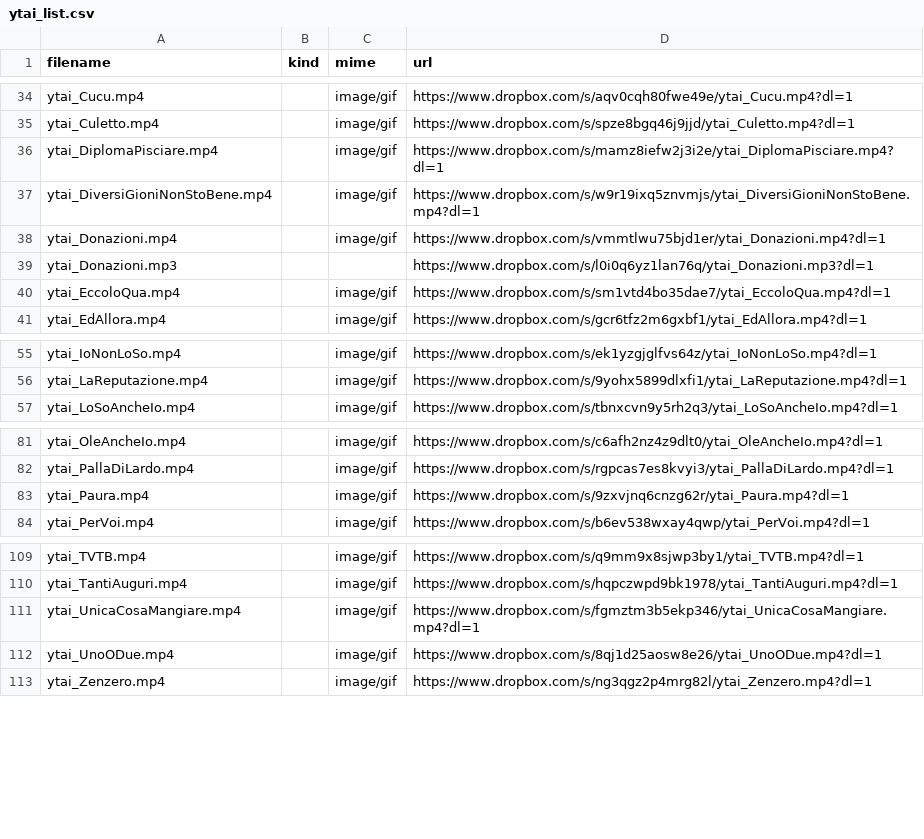
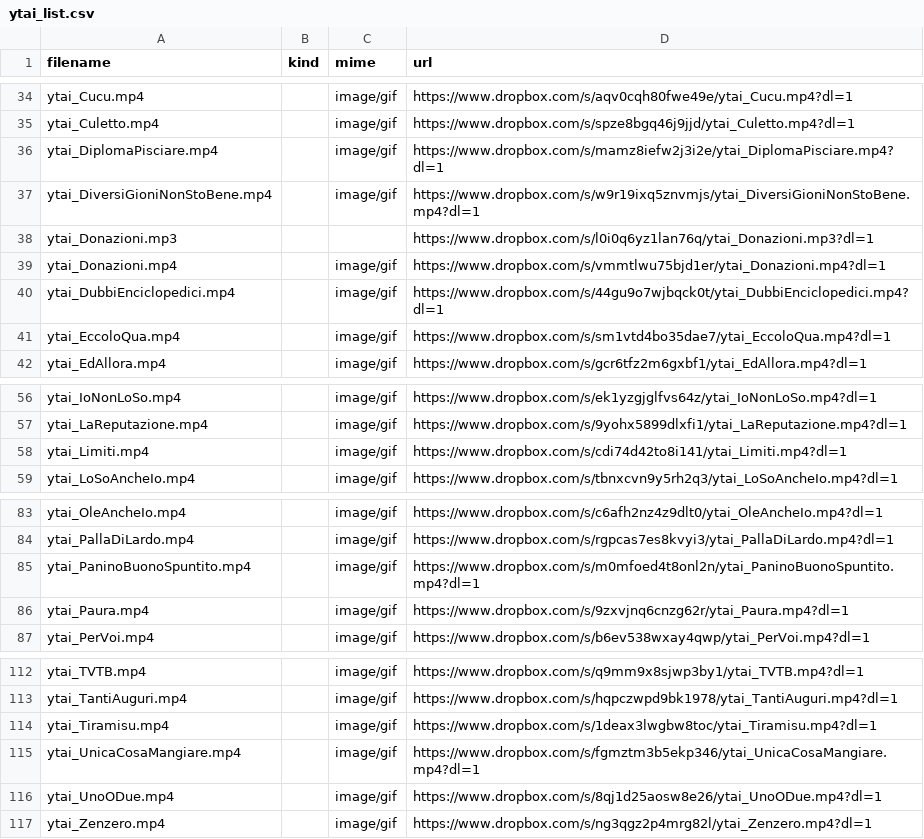
Before and after one commit to benkio/sBots, a CSV file: youtuboAncheIoBot/ytai_list.csv, drawn as a sheet; only a part is shown, gaps mark what is left out.

```diff
--- a/youtuboAncheIoBot/ytai_list.csv
+++ b/youtuboAncheIoBot/ytai_list.csv
@@ -37,4 +37,5 @@ ytai_DiplomaPisciare.mp4,,image/gif,https://www.dropbox.com/s/mamz8iefw2j3i2e/yt
 ytai_DiversiGioniNonStoBene.mp4,,image/gif,https://www.dropbox.com/s/w9r19ixq5znvmjs/ytai_DiversiGioniNonStoBene.mp4?dl=1
+ytai_Donazioni.mp3,,,https://www.dropbox.com/s/l0i0q6yz1lan76q/ytai_Donazioni.mp3?dl=1
 ytai_Donazioni.mp4,,image/gif,https://www.dropbox.com/s/vmmtlwu75bjd1er/ytai_Donazioni.mp4?dl=1
-ytai_Donazioni.mp3,,,https://www.dropbox.com/s/l0i0q6yz1lan76q/ytai_Donazioni.mp3?dl=1
+ytai_DubbiEnciclopedici.mp4,,image/gif,https://www.dropbox.com/s/44gu9o7wjbqck0t/ytai_DubbiEnciclopedici.mp4?dl=1
 ytai_EccoloQua.mp4,,image/gif,https://www.dropbox.com/s/sm1vtd4bo35dae7/ytai_EccoloQua.mp4?dl=1
@@ -56,2 +57,3 @@ ytai_IoNonLoSo.mp4,,image/gif,https://www.dropbox.com/s/ek1yzgjglfvs64z/ytai_IoN
 ytai_LaReputazione.mp4,,image/gif,https://www.dropbox.com/s/9yohx5899dlxfi1/ytai_LaReputazione.mp4?dl=1
+ytai_Limiti.mp4,,image/gif,https://www.dropbox.com/s/cdi74d42to8i141/ytai_Limiti.mp4?dl=1
 ytai_LoSoAncheIo.mp4,,image/gif,https://www.dropbox.com/s/tbnxcvn9y5rh2q3/ytai_LoSoAncheIo.mp4?dl=1
@@ -82,2 +84,3 @@ ytai_OleAncheIo.mp4,,image/gif,https://www.dropbox.com/s/c6afh2nz4z9dlt0/ytai_Ol
 ytai_PallaDiLardo.mp4,,image/gif,https://www.dropbox.com/s/rgpcas7es8kvyi3/ytai_PallaDiLardo.mp4?dl=1
+ytai_PaninoBuonoSpuntito.mp4,,image/gif,https://www.dropbox.com/s/m0mfoed4t8onl2n/ytai_PaninoBuonoSpuntito.mp4?dl=1
 ytai_Paura.mp4,,image/gif,https://www.dropbox.com/s/9zxvjnq6cnzg62r/ytai_Paura.mp4?dl=1
@@ -110,2 +113,3 @@ ytai_TVTB.mp4,,image/gif,https://www.dropbox.com/s/q9mm9x8sjwp3by1/ytai_TVTB.mp4
 ytai_TantiAuguri.mp4,,image/gif,https://www.dropbox.com/s/hqpczwpd9bk1978/ytai_TantiAuguri.mp4?dl=1
+ytai_Tiramisu.mp4,,image/gif,https://www.dropbox.com/s/1deax3lwgbw8toc/ytai_Tiramisu.mp4?dl=1
 ytai_UnicaCosaMangiare.mp4,,image/gif,https://www.dropbox.com/s/fgmztm3b5ekp346/ytai_UnicaCosaMangiare.mp4?dl=1
```
Also changed, not shown: 3 other files.
